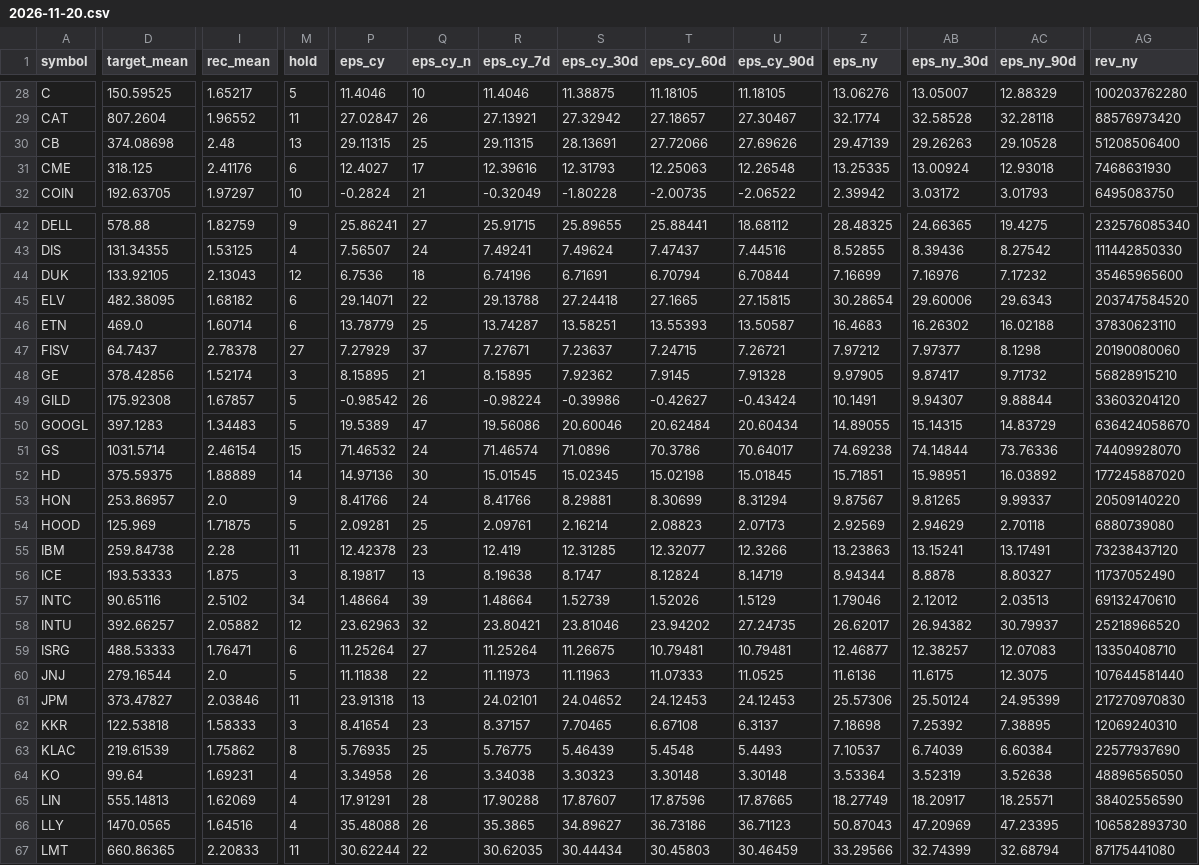
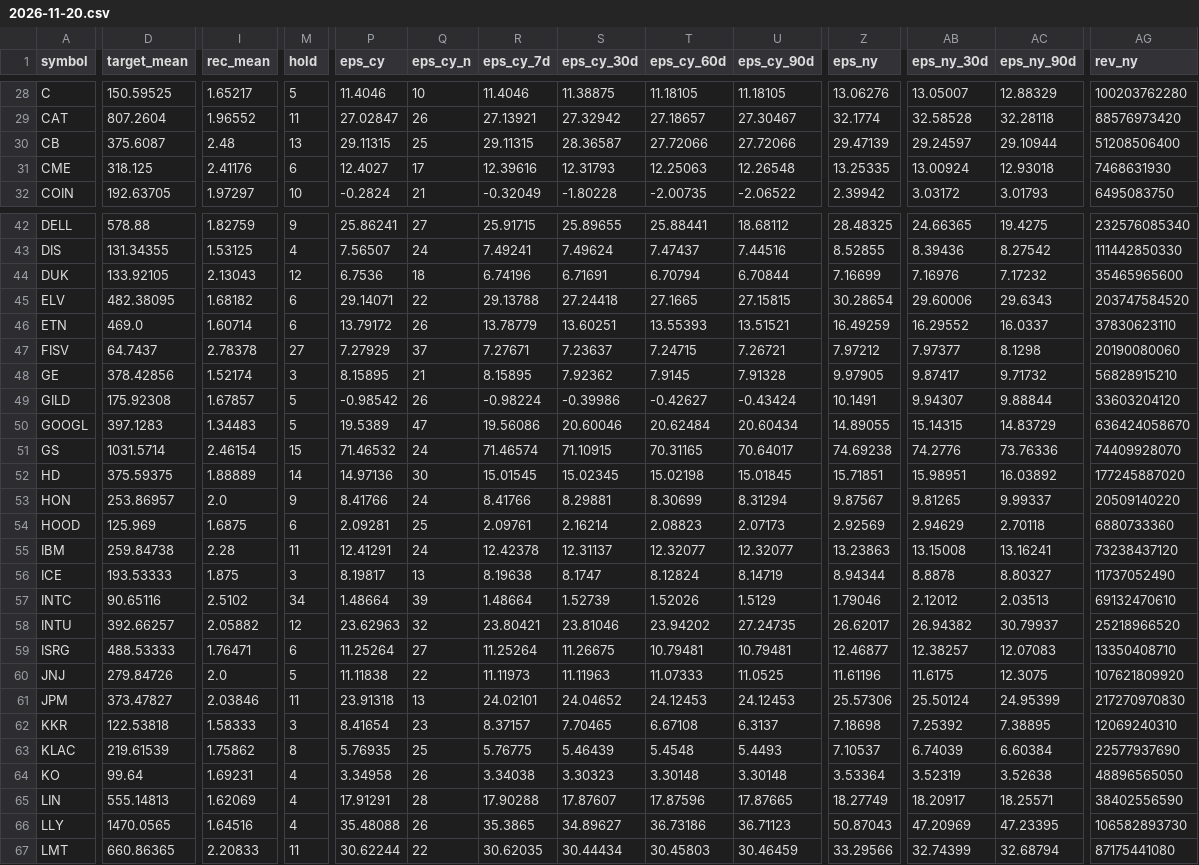
Before and after one commit to Liornim/spmo-market-bridge, a CSV file: core/analysts/2026-11-20.csv, drawn as a sheet; only a part is shown, gaps mark what is left out; the diff covers the shown part only; the diff names each change by its address in the sheet, - before the commit and + after, or states it on an @@ line.

```diff
--- a/core/analysts/2026-11-20.csv
+++ b/core/analysts/2026-11-20.csv
-D30 (target_mean): 374.08698
+D30 (target_mean): 375.6087
-S30 (eps_cy_30d): 28.13691
+S30 (eps_cy_30d): 28.36587
-U30 (eps_cy_90d): 27.69626
+U30 (eps_cy_90d): 27.72066
-AB30 (eps_ny_30d): 29.26263
+AB30 (eps_ny_30d): 29.24597
-AC30 (eps_ny_90d): 29.10528
+AC30 (eps_ny_90d): 29.10944
-P46 (eps_cy): 13.78779
+P46 (eps_cy): 13.79172
-Q46 (eps_cy_n): 25
+Q46 (eps_cy_n): 26
-R46 (eps_cy_7d): 13.74287
+R46 (eps_cy_7d): 13.78779
-S46 (eps_cy_30d): 13.58251
+S46 (eps_cy_30d): 13.60251
-U46 (eps_cy_90d): 13.50587
+U46 (eps_cy_90d): 13.51521
-Z46 (eps_ny): 16.4683
+Z46 (eps_ny): 16.49259
-AB46 (eps_ny_30d): 16.26302
+AB46 (eps_ny_30d): 16.29552
-AC46 (eps_ny_90d): 16.02188
+AC46 (eps_ny_90d): 16.0337
-S51 (eps_cy_30d): 71.0896
+S51 (eps_cy_30d): 71.10915
-T51 (eps_cy_60d): 70.3786
+T51 (eps_cy_60d): 70.31165
-AB51 (eps_ny_30d): 74.14844
+AB51 (eps_ny_30d): 74.2776
-I54 (rec_mean): 1.71875
+I54 (rec_mean): 1.6875
-M54 (hold): 5
+M54 (hold): 6
-AG54 (rev_ny): 6880739080
+AG54 (rev_ny): 6880733360
-P55 (eps_cy): 12.42378
+P55 (eps_cy): 12.41291
-Q55 (eps_cy_n): 23
+Q55 (eps_cy_n): 24
-R55 (eps_cy_7d): 12.419
+R55 (eps_cy_7d): 12.42378
-S55 (eps_cy_30d): 12.31285
+S55 (eps_cy_30d): 12.31137
-U55 (eps_cy_90d): 12.3266
+U55 (eps_cy_90d): 12.32077
-AB55 (eps_ny_30d): 13.15241
+AB55 (eps_ny_30d): 13.15008
-AC55 (eps_ny_90d): 13.17491
+AC55 (eps_ny_90d): 13.16241
-D60 (target_mean): 279.16544
+D60 (target_mean): 279.84726
-Z60 (eps_ny): 11.6136
+Z60 (eps_ny): 11.61196
-AG60 (rev_ny): 107644581440
+AG60 (rev_ny): 107621809920
```
Also changed, not shown: 55 edited cells elsewhere in this file, 2 other files.
